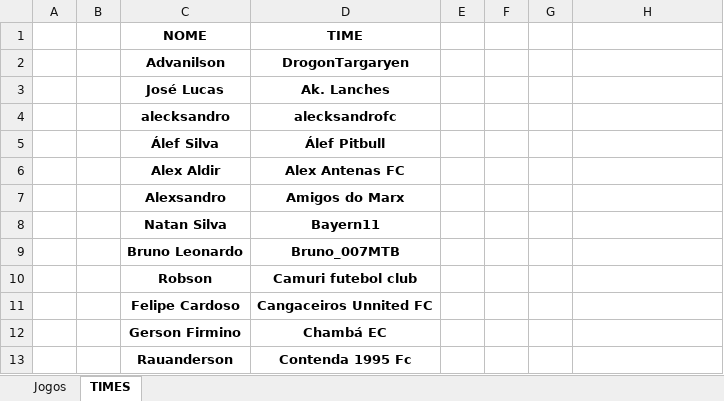
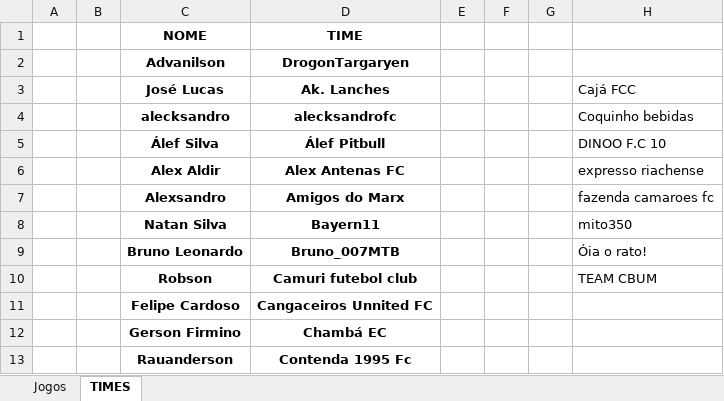
Before and after one commit to KlebersonSilva90/CampeonatoRiachenseCartolaFC, an Excel workbook: planilhas/Copa do Brasil.xlsx, sheet TIMES, drawn as a sheet; only a part is shown; values as stored, in another font and other column widths than the file's, no borders; the diff names each change by its address in the sheet, - before the commit and + after, or states it on an @@ line.

```diff
--- a/planilhas/Copa do Brasil.xlsx (sheet TIMES)
+++ b/planilhas/Copa do Brasil.xlsx (sheet TIMES)
-H3: (empty)
+H3: Cajá FCC
-H4: (empty)
+H4: Coquinho bebidas
-H5: (empty)
+H5: DINOO F.C 10
-H6: (empty)
+H6: expresso riachense
-H7: (empty)
+H7: fazenda camaroes fc
-H8: (empty)
+H8: mito350
-H9: (empty)
+H9: Óia o rato!
-H10: (empty)
+H10: TEAM CBUM
```
Also changed, not shown: sheet Jogos, charts or pictures.
